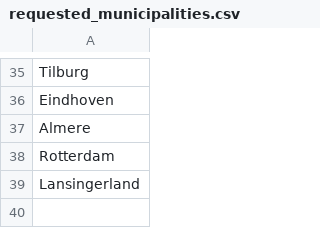
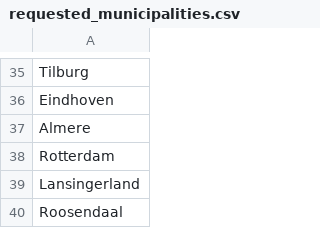
Before and after one commit to jjsantanna/covid19_in_nl, a CSV file: data/requested_municipalities.csv, drawn as a sheet; only a part is shown, gaps mark what is left out; the diff names each change by its address in the sheet, - before the commit and + after, or states it on an @@ line.

Commit message:
automaticly updating graphs

```diff
--- a/data/requested_municipalities.csv
+++ b/data/requested_municipalities.csv
+row 40: Roosendaal
```
